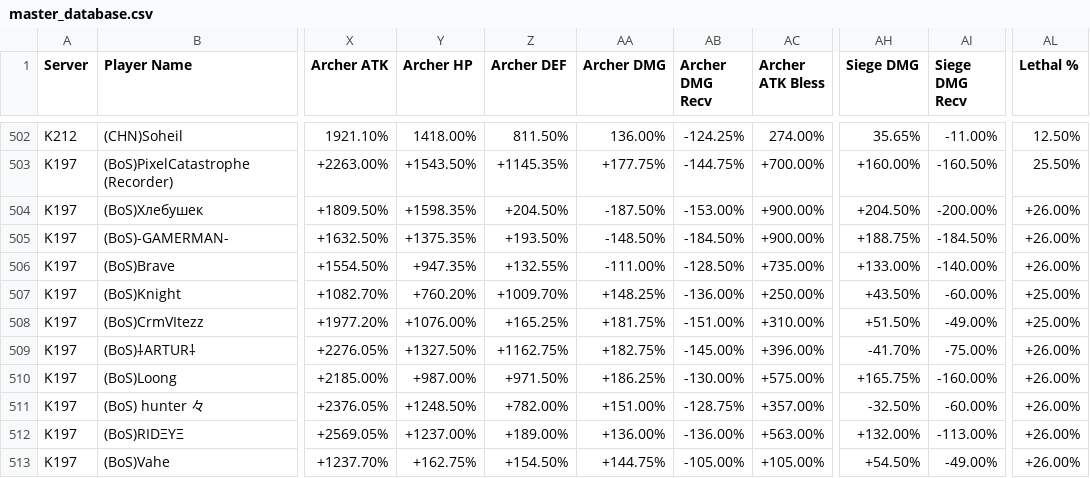
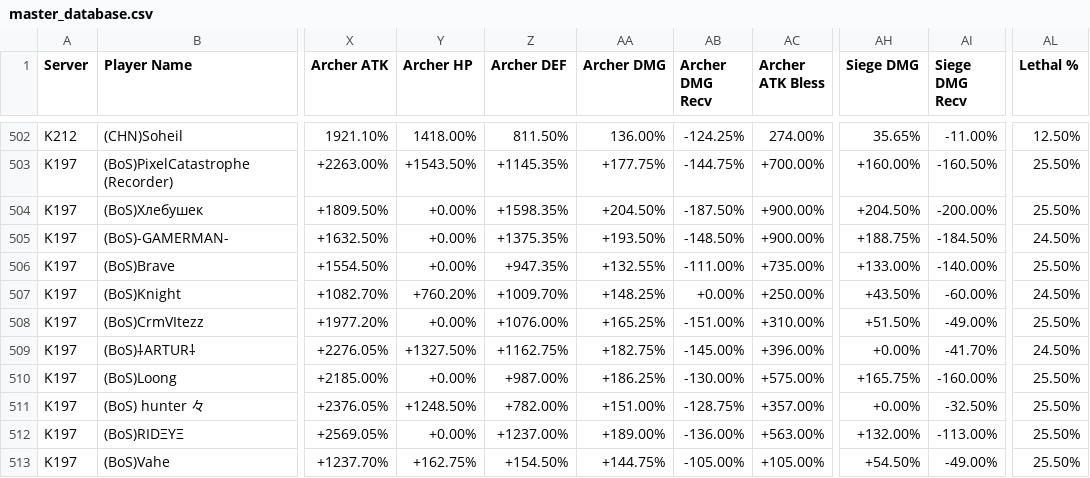
Before and after one commit to vanosski/statistics, a CSV file: master_database.csv, drawn as a sheet; only a part is shown, gaps mark what is left out; the diff covers the shown part only; the diff names each change by its address in the sheet, - before the commit and + after, or states it on an @@ line.

Commit message:
fix(k197): replace K197 player stats with verified v5 dataset

```diff
--- a/master_database.csv
+++ b/master_database.csv
-Y504 (Archer HP): +1598.35%
+Y504 (Archer HP): +0.00%
-Z504 (Archer DEF): +204.50%
+Z504 (Archer DEF): +1598.35%
-AA504 (Archer DMG): -187.50%
+AA504 (Archer DMG): +204.50%
-AB504 (Archer DMG Recv): -153.00%
+AB504 (Archer DMG Recv): -187.50%
-AL504 (Lethal %): +26.00%
+AL504 (Lethal %): 25.50%
-Y505 (Archer HP): +1375.35%
+Y505 (Archer HP): +0.00%
-Z505 (Archer DEF): +193.50%
+Z505 (Archer DEF): +1375.35%
-AA505 (Archer DMG): -148.50%
+AA505 (Archer DMG): +193.50%
-AB505 (Archer DMG Recv): -184.50%
+AB505 (Archer DMG Recv): -148.50%
-AL505 (Lethal %): +26.00%
+AL505 (Lethal %): 24.50%
-Y506 (Archer HP): +947.35%
+Y506 (Archer HP): +0.00%
-Z506 (Archer DEF): +132.55%
+Z506 (Archer DEF): +947.35%
-AA506 (Archer DMG): -111.00%
+AA506 (Archer DMG): +132.55%
-AB506 (Archer DMG Recv): -128.50%
+AB506 (Archer DMG Recv): -111.00%
-AL506 (Lethal %): +26.00%
+AL506 (Lethal %): 25.50%
-AB507 (Archer DMG Recv): -136.00%
+AB507 (Archer DMG Recv): +0.00%
-AL507 (Lethal %): +25.00%
+AL507 (Lethal %): 24.50%
-Y508 (Archer HP): +1076.00%
+Y508 (Archer HP): +0.00%
-Z508 (Archer DEF): +165.25%
+Z508 (Archer DEF): +1076.00%
-AA508 (Archer DMG): +181.75%
+AA508 (Archer DMG): +165.25%
-AL508 (Lethal %): +25.00%
+AL508 (Lethal %): 25.50%
-AH509 (Siege DMG): -41.70%
+AH509 (Siege DMG): +0.00%
-AI509 (Siege DMG Recv): -75.00%
+AI509 (Siege DMG Recv): -41.70%
-AL509 (Lethal %): +26.00%
+AL509 (Lethal %): 24.50%
-Y510 (Archer HP): +987.00%
+Y510 (Archer HP): +0.00%
-Z510 (Archer DEF): +971.50%
+Z510 (Archer DEF): +987.00%
-AL510:AL513 (Lethal %): +26.00%
+AL510:AL513 (Lethal %): 25.50%
-AH511 (Siege DMG): -32.50%
+AH511 (Siege DMG): +0.00%
-AI511 (Siege DMG Recv): -60.00%
+AI511 (Siege DMG Recv): -32.50%
-Y512 (Archer HP): +1237.00%
+Y512 (Archer HP): +0.00%
-Z512 (Archer DEF): +189.00%
+Z512 (Archer DEF): +1237.00%
-AA512 (Archer DMG): +136.00%
+AA512 (Archer DMG): +189.00%
```
Also changed, not shown: 60 edited cells elsewhere in this file, 3 other files.
